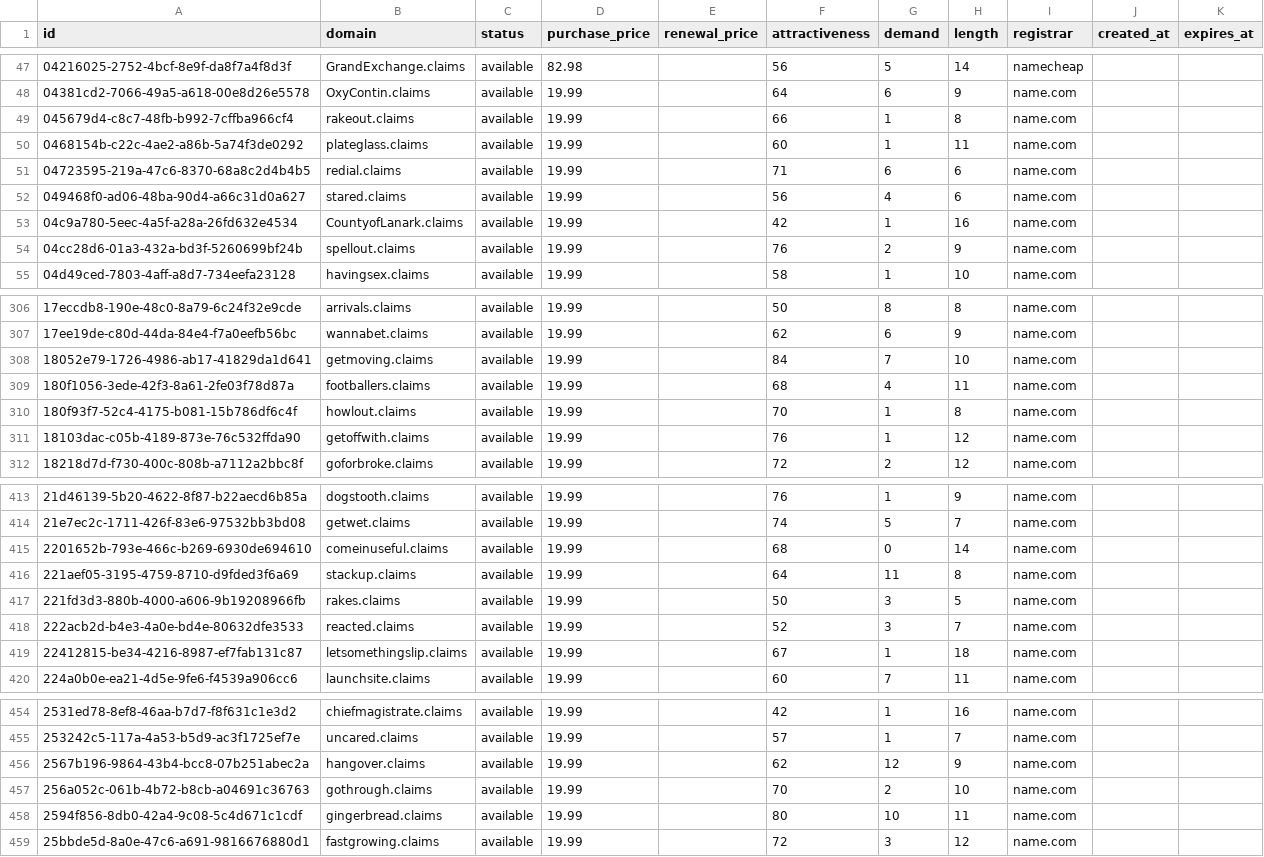
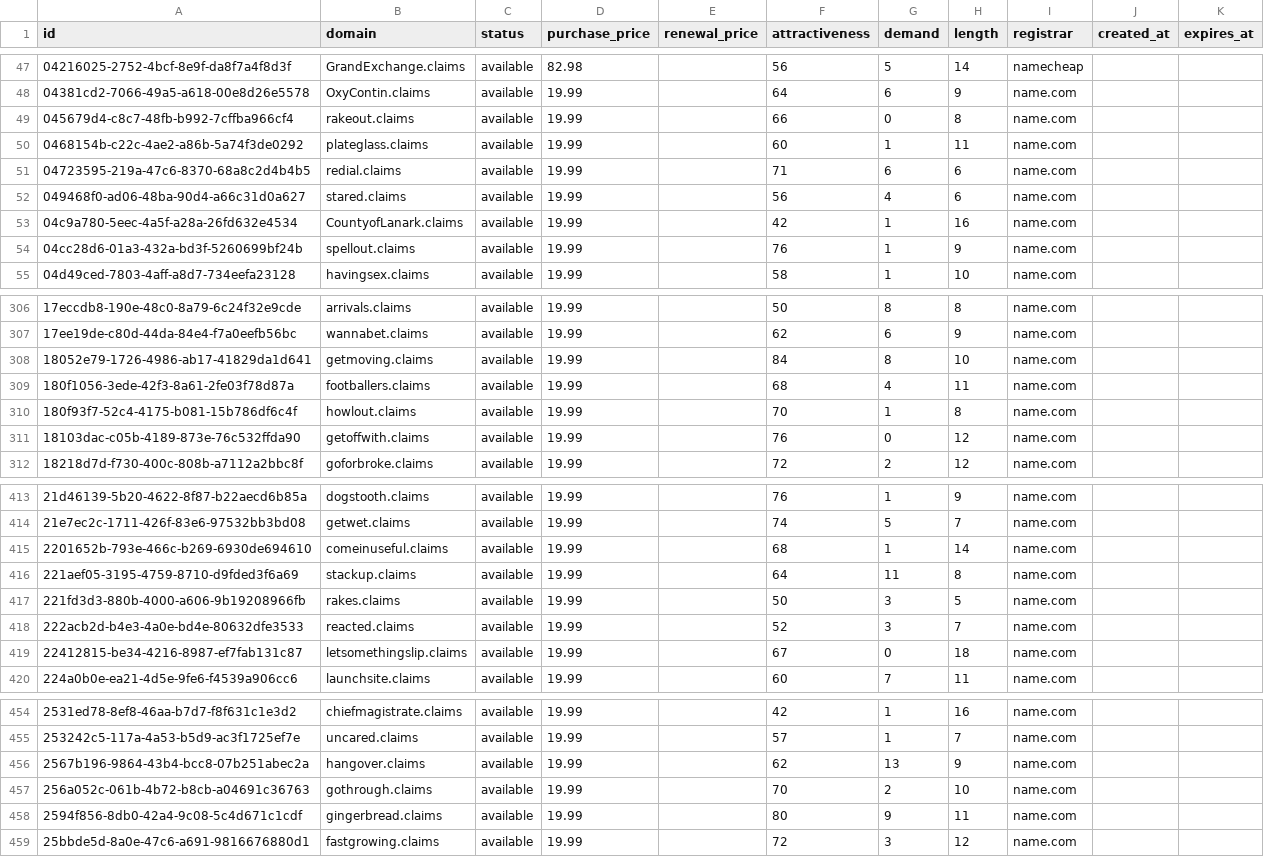
Before and after one commit to UniqueDomains/claims-oneword-domains, a CSV file: claims.csv, drawn as a sheet; only a part is shown, gaps mark what is left out; the diff covers the shown part only.

```diff
--- a/claims.csv
+++ b/claims.csv
@@ -48,3 +48,3 @@ id,domain,status,purchase_price,renewal_price,attractiveness,demand,length,regis
 04381cd2-7066-49a5-a618-00e8d26e5578,OxyContin.claims,available,19.99,,64,6,9,name.com,,
-045679d4-c8c7-48fb-b992-7cffba966cf4,rakeout.claims,available,19.99,,66,1,8,name.com,,
+045679d4-c8c7-48fb-b992-7cffba966cf4,rakeout.claims,available,19.99,,66,0,8,name.com,,
 0468154b-c22c-4ae2-a86b-5a74f3de0292,plateglass.claims,available,19.99,,60,1,11,name.com,,
@@ -53,3 +53,3 @@ id,domain,status,purchase_price,renewal_price,attractiveness,demand,length,regis
 04c9a780-5eec-4a5f-a28a-26fd632e4534,CountyofLanark.claims,available,19.99,,42,1,16,name.com,,
-04cc28d6-01a3-432a-bd3f-5260699bf24b,spellout.claims,available,19.99,,76,2,9,name.com,,
+04cc28d6-01a3-432a-bd3f-5260699bf24b,spellout.claims,available,19.99,,76,1,9,name.com,,
 04d49ced-7803-4aff-a8d7-734eefa23128,havingsex.claims,available,19.99,,58,1,10,name.com,,
@@ -307,6 +307,6 @@ id,domain,status,purchase_price,renewal_price,attractiveness,demand,length,regis
 17ee19de-c80d-44da-84e4-f7a0eefb56bc,wannabet.claims,available,19.99,,62,6,9,name.com,,
-18052e79-1726-4986-ab17-41829da1d641,getmoving.claims,available,19.99,,84,7,10,name.com,,
+18052e79-1726-4986-ab17-41829da1d641,getmoving.claims,available,19.99,,84,8,10,name.com,,
 180f1056-3ede-42f3-8a61-2fe03f78d87a,footballers.claims,available,19.99,,68,4,11,name.com,,
 180f93f7-52c4-4175-b081-15b786df6c4f,howlout.claims,available,19.99,,70,1,8,name.com,,
-18103dac-c05b-4189-873e-76c532ffda90,getoffwith.claims,available,19.99,,76,1,12,name.com,,
+18103dac-c05b-4189-873e-76c532ffda90,getoffwith.claims,available,19.99,,76,0,12,name.com,,
 18218d7d-f730-400c-808b-a7112a2bbc8f,goforbroke.claims,available,19.99,,72,2,12,name.com,,
@@ -414,3 +414,3 @@ id,domain,status,purchase_price,renewal_price,attractiveness,demand,length,regis
 21e7ec2c-1711-426f-83e6-97532bb3bd08,getwet.claims,available,19.99,,74,5,7,name.com,,
-2201652b-793e-466c-b269-6930de694610,comeinuseful.claims,available,19.99,,68,0,14,name.com,,
+2201652b-793e-466c-b269-6930de694610,comeinuseful.claims,available,19.99,,68,1,14,name.com,,
 221aef05-3195-4759-8710-d9fded3f6a69,stackup.claims,available,19.99,,64,11,8,name.com,,
@@ -418,3 +418,3 @@ id,domain,status,purchase_price,renewal_price,attractiveness,demand,length,regis
 222acb2d-b4e3-4a0e-bd4e-80632dfe3533,reacted.claims,available,19.99,,52,3,7,name.com,,
-22412815-be34-4216-8987-ef7fab131c87,letsomethingslip.claims,available,19.99,,67,1,18,name.com,,
+22412815-be34-4216-8987-ef7fab131c87,letsomethingslip.claims,available,19.99,,67,0,18,name.com,,
 224a0b0e-ea21-4d5e-9fe6-f4539a906cc6,launchsite.claims,available,19.99,,60,7,11,name.com,,
@@ -455,5 +455,5 @@ id,domain,status,purchase_price,renewal_price,attractiveness,demand,length,regis
 253242c5-117a-4a53-b5d9-ac3f1725ef7e,uncared.claims,available,19.99,,57,1,7,name.com,,
-2567b196-9864-43b4-bcc8-07b251abec2a,hangover.claims,available,19.99,,62,12,9,name.com,,
+2567b196-9864-43b4-bcc8-07b251abec2a,hangover.claims,available,19.99,,62,13,9,name.com,,
 256a052c-061b-4b72-b8cb-a04691c36763,gothrough.claims,available,19.99,,70,2,10,name.com,,
-2594f856-8db0-42a4-9c08-5c4d671c1cdf,gingerbread.claims,available,19.99,,80,10,11,name.com,,
+2594f856-8db0-42a4-9c08-5c4d671c1cdf,gingerbread.claims,available,19.99,,80,9,11,name.com,,
 25bbde5d-8a0e-47c6-a691-9816676880d1,fastgrowing.claims,available,19.99,,72,3,12,name.com,,
```
Also changed, not shown: 44 edited cells elsewhere in this file, 4 other files.
